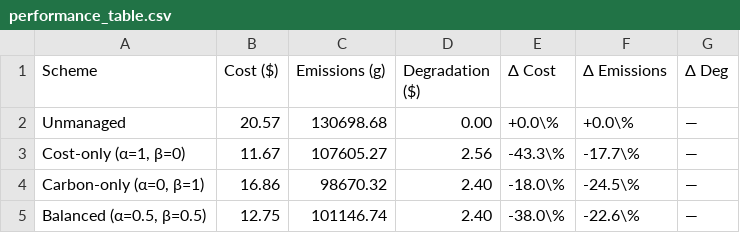
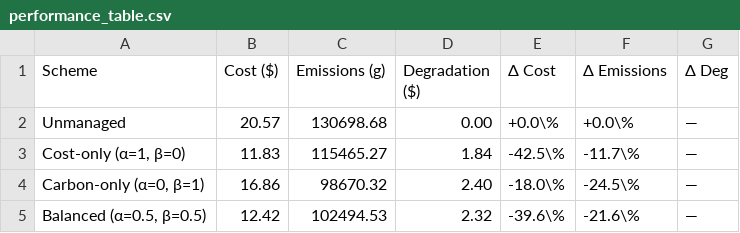
Before and after one commit to jiwanjung0101/EV-Charging-Project.py, a CSV file: plots/performance_table.csv, drawn as a sheet.

```diff
--- a/plots/performance_table.csv
+++ b/plots/performance_table.csv
@@ -2,4 +2,4 @@ Scheme,Cost ($),Emissions (g),Degradation ($),Δ Cost,Δ Emissions,Δ Deg
 Unmanaged,20.57,130698.68,0.00,+0.0\%,+0.0\%,—
-"Cost-only (α=1, β=0)",11.67,107605.27,2.56,-43.3\%,-17.7\%,—
+"Cost-only (α=1, β=0)",11.83,115465.27,1.84,-42.5\%,-11.7\%,—
 "Carbon-only (α=0, β=1)",16.86,98670.32,2.40,-18.0\%,-24.5\%,—
-"Balanced (α=0.5, β=0.5)",12.75,101146.74,2.40,-38.0\%,-22.6\%,—
+"Balanced (α=0.5, β=0.5)",12.42,102494.53,2.32,-39.6\%,-21.6\%,—
```
Also changed, not shown: 11 other files.
